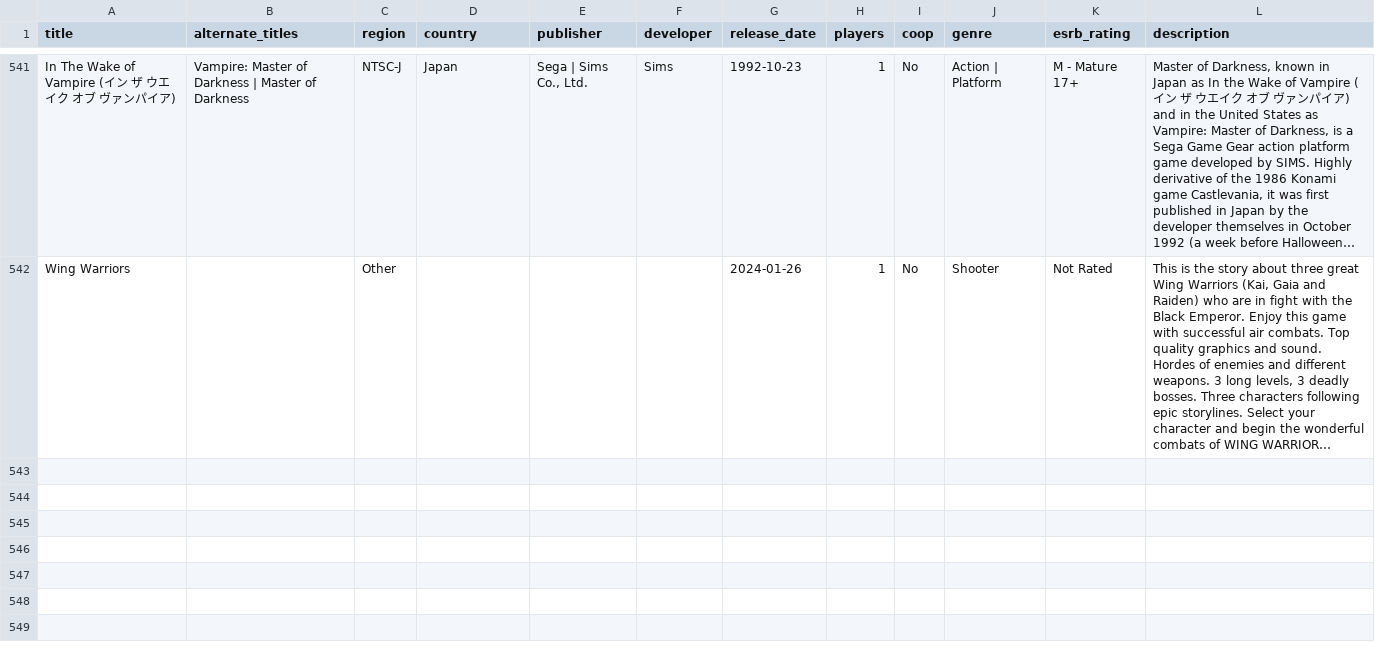
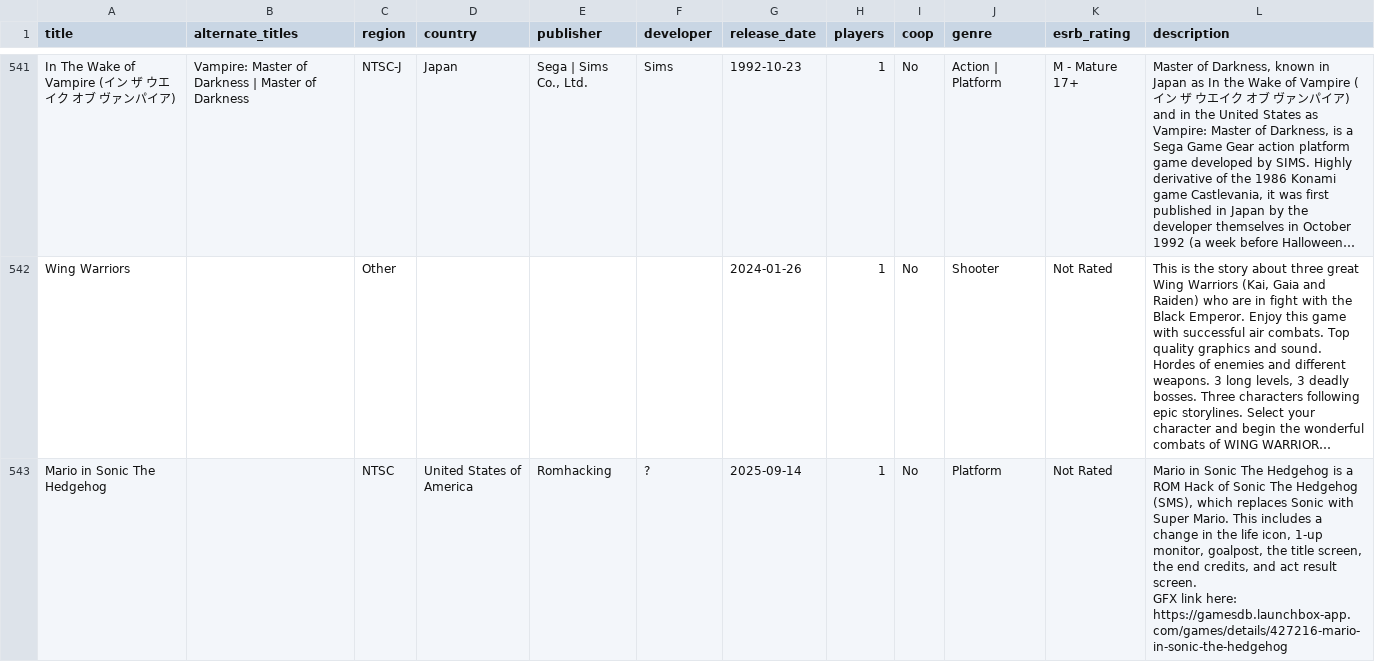
Before and after one commit to longhai/get, a CSV file: data/Sega Master System.csv, drawn as a sheet; only a part is shown, gaps mark what is left out; long unchanged cells end in …; ↵ is a line break in a cell; the diff covers the shown part only; the diff names each change by its address in the sheet, - before the commit and + after, or states it on an @@ line.

```diff
--- a/data/Sega Master System.csv
+++ b/data/Sega Master System.csv
+row 543: Mario in Sonic The Hedgehog |  | NTSC | United States of America | Romhacking | ? | 2025-09-14 | 1 | No | Platform | Not Rated | Mario in Sonic The Hedgehog is a ROM Hack of Sonic The Hedgehog (SMS), which replaces Sonic with Super Mario. This includes a change in the life icon, 1-up monitor, goalpost, the title screen, the end credits, and act result screen. ↵ GFX link here: https://gamesdb.launchbox-app.com/games/details/427216-mario-in-sonic-the-hedgehog
```
Also changed, not shown: 2 added rows elsewhere in this file, data/Neo Geo.csv, data/Sega Mega Drive.csv, 7 other files.
